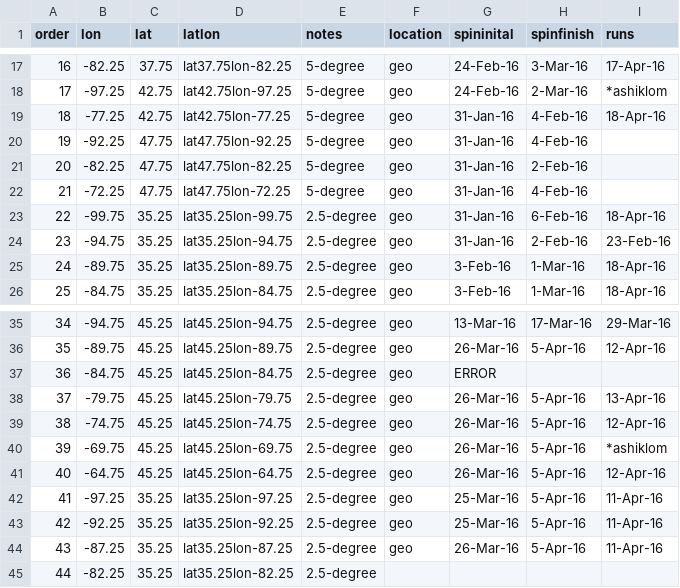
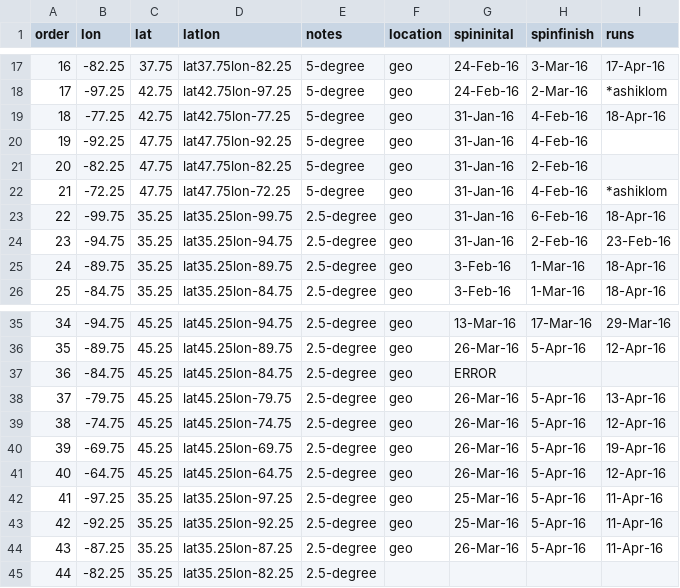
Before and after one commit to crollinson/ED_PalEON, a CSV file: MIP2_Region/0_setup/Paleon_MIP_Phase2_ED_Order_Status.csv, drawn as a sheet; only a part is shown, gaps mark what is left out.

Commit message:
status update

```diff
--- a/MIP2_Region/0_setup/Paleon_MIP_Phase2_ED_Order_Status.csv
+++ b/MIP2_Region/0_setup/Paleon_MIP_Phase2_ED_Order_Status.csv
@@ -21,3 +21,3 @@ order,lon,lat,latlon,notes,location,spininital,spinfinish,runs
 20,-82.25,47.75,lat47.75lon-82.25,5-degree,geo,31-Jan-16,2-Feb-16,
-21,-72.25,47.75,lat47.75lon-72.25,5-degree,geo,31-Jan-16,4-Feb-16,
+21,-72.25,47.75,lat47.75lon-72.25,5-degree,geo,31-Jan-16,4-Feb-16,*ashiklom
 22,-99.75,35.25,lat35.25lon-99.75,2.5-degree,geo,31-Jan-16,6-Feb-16,18-Apr-16
@@ -39,3 +39,3 @@ order,lon,lat,latlon,notes,location,spininital,spinfinish,runs
 38,-74.75,45.25,lat45.25lon-74.75,2.5-degree,geo,26-Mar-16,5-Apr-16,12-Apr-16
-39,-69.75,45.25,lat45.25lon-69.75,2.5-degree,geo,26-Mar-16,5-Apr-16,*ashiklom
+39,-69.75,45.25,lat45.25lon-69.75,2.5-degree,geo,26-Mar-16,5-Apr-16,19-Apr-16
 40,-64.75,45.25,lat45.25lon-64.75,2.5-degree,geo,26-Mar-16,5-Apr-16,12-Apr-16
```
Also changed, not shown: 1 other file.
